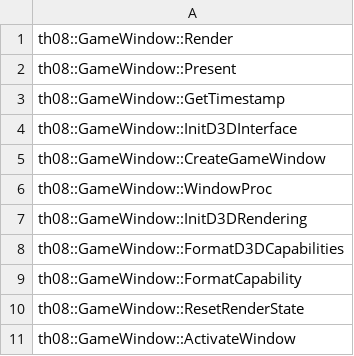
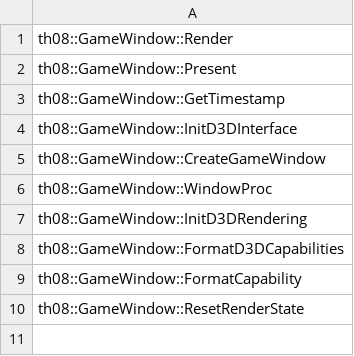
Before and after one commit to happyhavoc/th08, a CSV file: config/stubbed.csv, drawn as a sheet.

```diff
--- a/config/stubbed.csv
+++ b/config/stubbed.csv
@@ -10,2 +10 @@ th08::GameWindow::FormatCapability
 th08::GameWindow::ResetRenderState
-th08::GameWindow::ActivateWindow
```
Also changed, not shown: config/implemented.csv, 1 other file.
